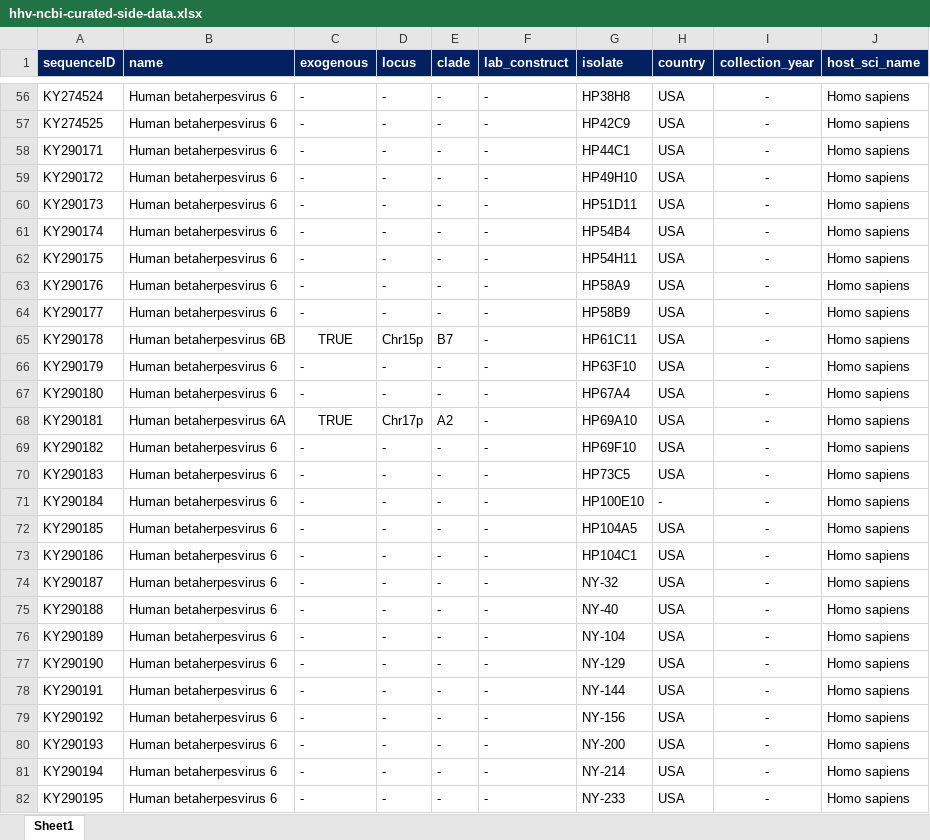
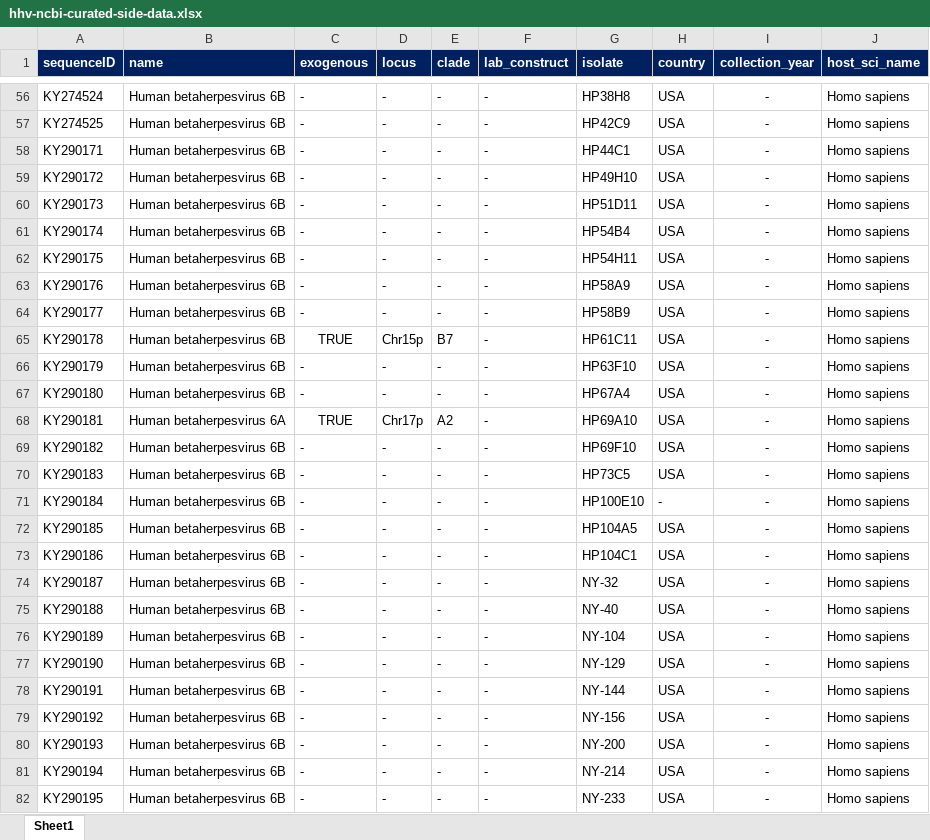
Before and after one commit to giffordlabcvr/HHV6-GLUE, an Excel workbook: tabular/curated/hhv-ncbi-curated-side-data.xlsx, sheet Sheet1, drawn as a sheet; only a part is shown, gaps mark what is left out; values as stored, in another font and other column widths than the file's, no borders; the diff covers the shown part only; the diff names each change by its address in the sheet, - before the commit and + after, or states it on an @@ line.

```diff
--- a/tabular/curated/hhv-ncbi-curated-side-data.xlsx (sheet Sheet1)
+++ b/tabular/curated/hhv-ncbi-curated-side-data.xlsx (sheet Sheet1)
-B56:B64 (name): Human betaherpesvirus 6
+B56:B64 (name): Human betaherpesvirus 6B
-B66:B67 (name): Human betaherpesvirus 6
+B66:B67 (name): Human betaherpesvirus 6B
-B69:B82 (name): Human betaherpesvirus 6
+B69:B82 (name): Human betaherpesvirus 6B
```
Also changed, not shown: 127 edited cells and cell formats elsewhere in this sheet, 1 other file.
